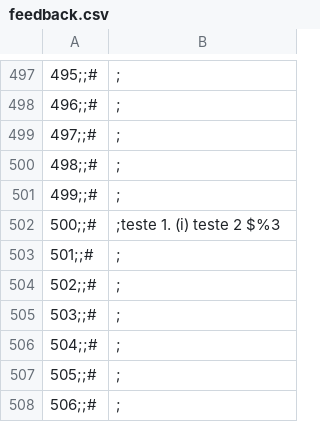
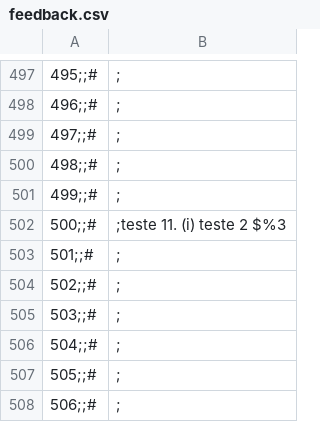
Before and after one commit to edjaper/diamonds, a CSV file: feedback.csv, drawn as a sheet; only a part is shown, gaps mark what is left out; the diff names each change by its address in the sheet, - before the commit and + after, or states it on an @@ line.

Commit message:
Update feedback.csv

```diff
--- a/feedback.csv
+++ b/feedback.csv
-B502: ;teste 1. (i) teste 2 $%3
+B502: ;teste 11. (i) teste 2 $%3
```
